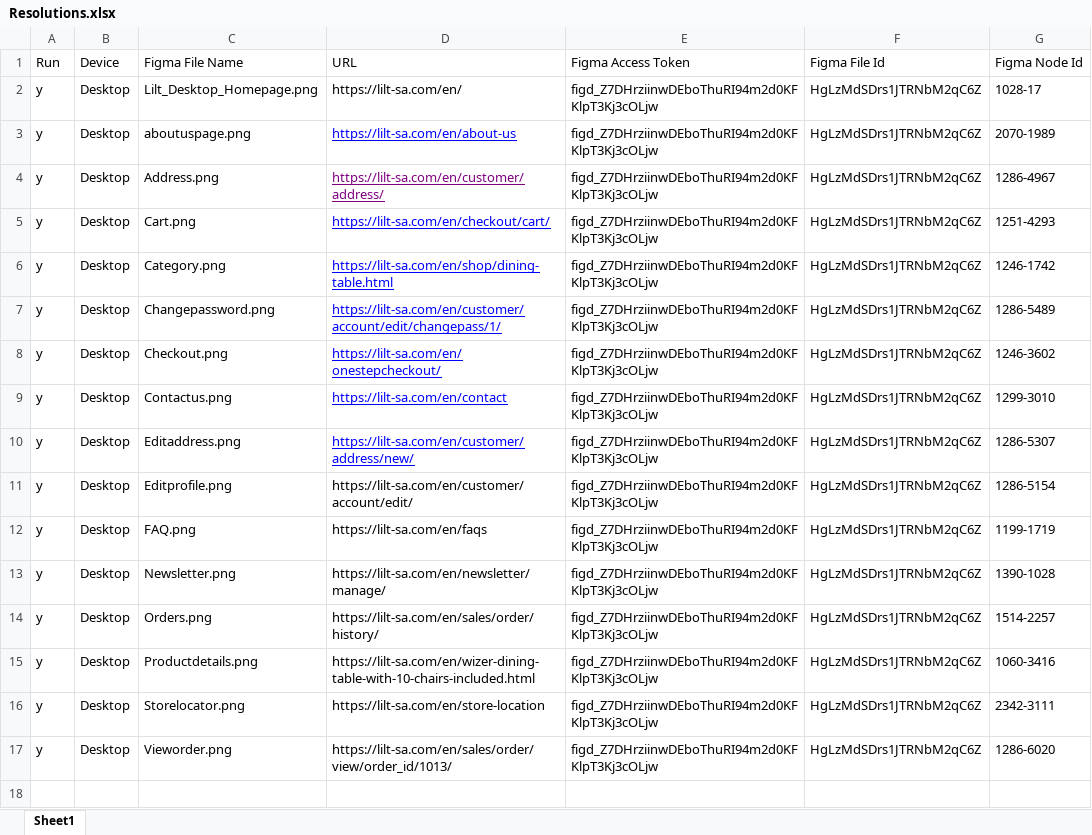
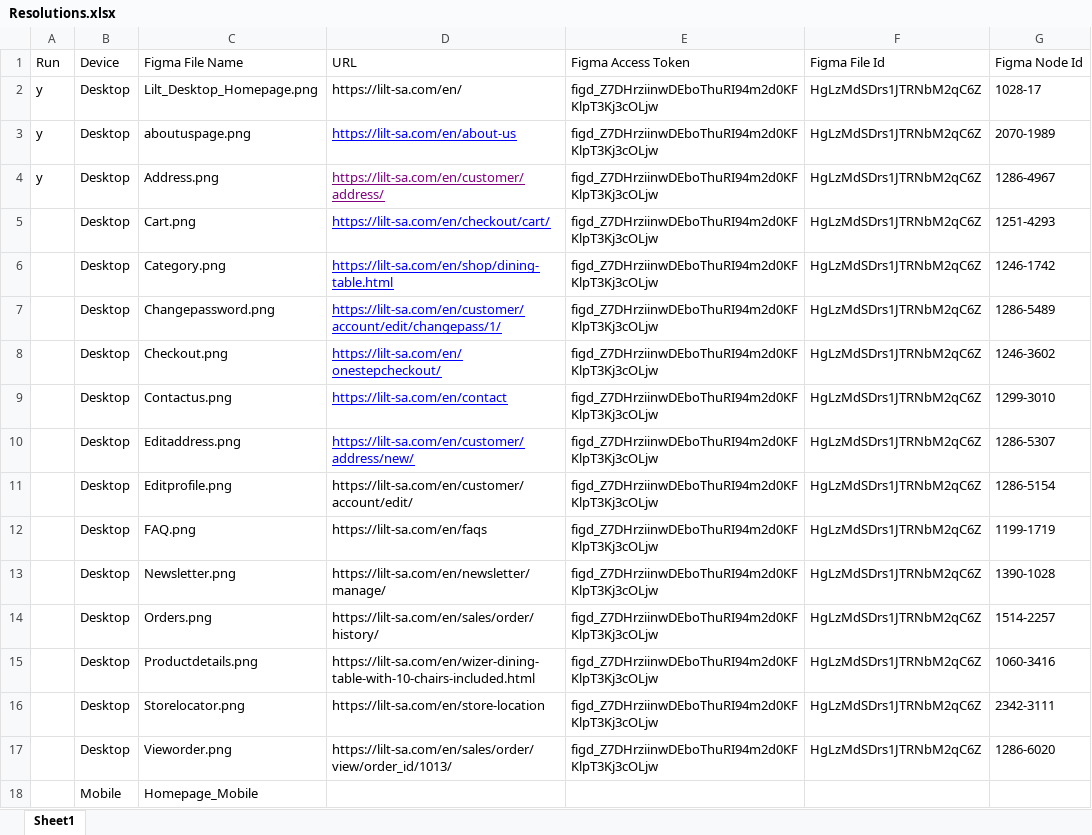
Before and after one commit to manojsirsat/Lilt_UI, an Excel workbook: Resolutions.xlsx, sheet Sheet1, drawn as a sheet; only a part is shown; values as stored, in another font and other column widths than the file's, no borders; the diff covers the shown part only; the diff names each change by its address in the sheet, - before the commit and + after, or states it on an @@ line.

Commit message:
Updated the sheet

```diff
--- a/Resolutions.xlsx (sheet Sheet1)
+++ b/Resolutions.xlsx (sheet Sheet1)
-A5:A17 (Run): y
+A5:A17 (Run): (empty)
+row 18:  | Mobile | Homepage_Mobile
```
Also changed, not shown: 25 added rows elsewhere in this sheet.
